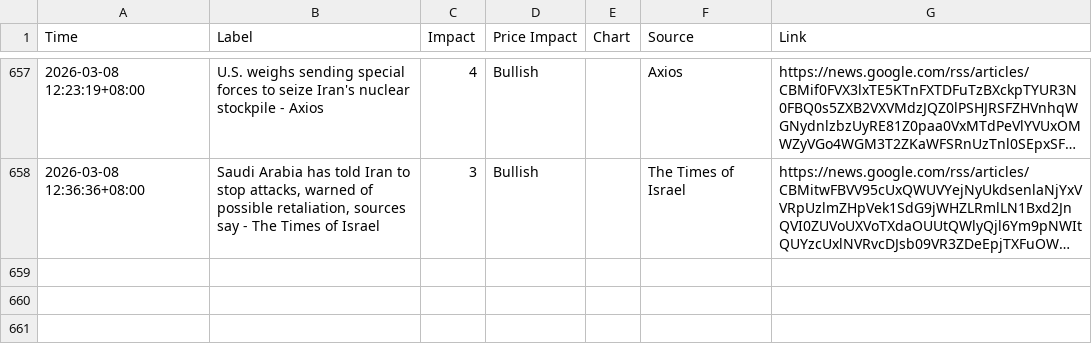
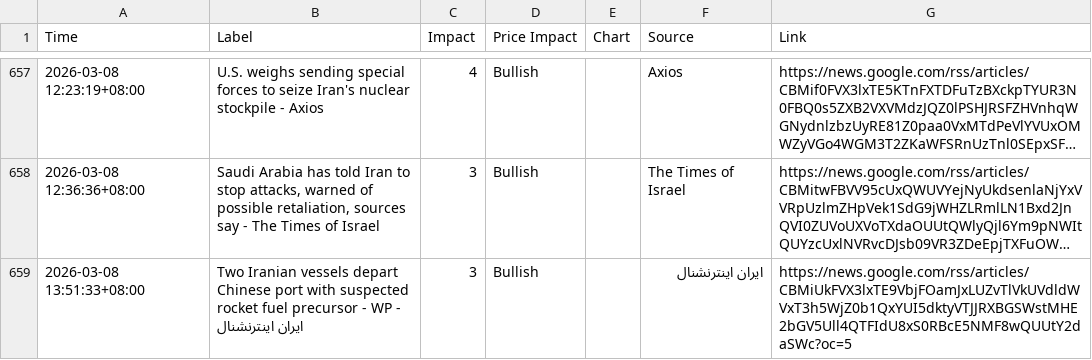
Before and after one commit to ammarr786/Crude_Scout_Data, a CSV file: iran_news_filtered.csv, drawn as a sheet; only a part is shown, gaps mark what is left out; long unchanged cells end in …; the diff names each change by its address in the sheet, - before the commit and + after, or states it on an @@ line.

```diff
--- a/iran_news_filtered.csv
+++ b/iran_news_filtered.csv
+row 659: 2026-03-08 13:51:33+08:00 | Two Iranian vessels depart Chinese port with suspected rocket fuel precursor - WP - ایران اینترنشنال | 3 | Bullish |  | ایران اینترنشنال | https://news.google.com/rss/articles/CBMiUkFVX3lxTE9VbjFOamJxLUZvTlVkUVdldWVxT3h5WjZ0b1QxYUI5dktyVTJJRXBGSWstMHE2bGV5Ull4QTFIdU8xS0RBcE5NMF8wQUUtY2daSWc?oc=5
```
Also changed, not shown: oil_news_filtered.csv.
